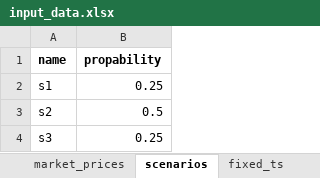
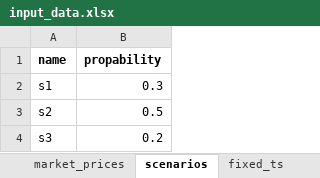
Before and after one commit to predicer-tools/Predicer, an Excel workbook: input_data/input_data.xlsx, sheet scenarios, drawn as a sheet; values as stored, in another font and other column widths than the file's, no borders; the diff names each change by its address in the sheet, - before the commit and + after, or states it on an @@ line.

```diff
--- a/input_data/input_data.xlsx (sheet scenarios)
+++ b/input_data/input_data.xlsx (sheet scenarios)
-B2 (propability): 0.25
+B2 (propability): 0.3
-B4 (propability): 0.25
+B4 (propability): 0.2
```
Also changed, not shown: sheet inflow, other sheet tabs, 3 other files.
